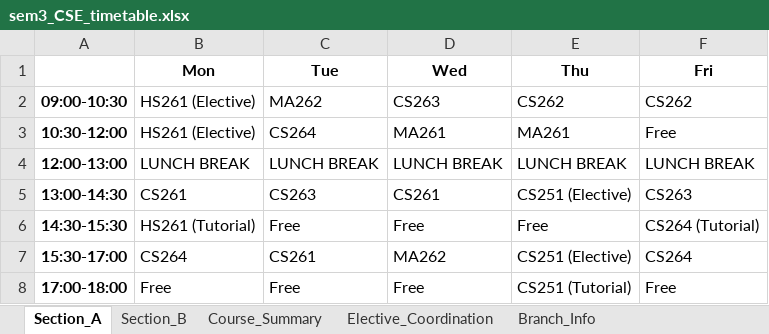
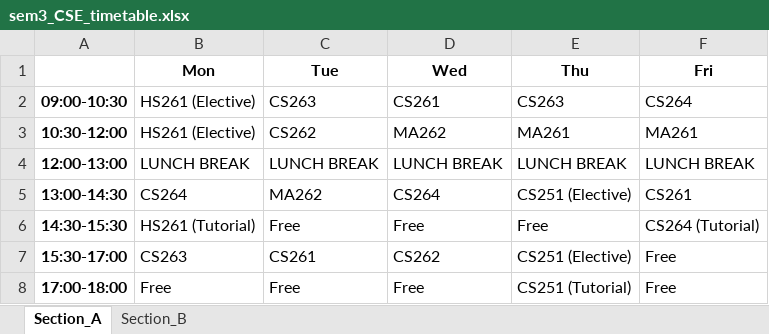
Before and after one commit to rishita7558/timetable-generator-Logic-Beyond, an Excel workbook: backend/output_timetables/sem3_CSE_timetable.xlsx, sheet Section_A, drawn as a sheet; values as stored, in another font and other column widths than the file's, no borders; the diff names each change by its address in the sheet, - before the commit and + after, or states it on an @@ line.

```diff
--- a/backend/output_timetables/sem3_CSE_timetable.xlsx (sheet Section_A)
+++ b/backend/output_timetables/sem3_CSE_timetable.xlsx (sheet Section_A)
-sheet tab: Course_Summary
-sheet tab: Elective_Coordination
-sheet tab: Branch_Info
-C2 (Tue): MA262
+C2 (Tue): CS263
-D2 (Wed): CS263
+D2 (Wed): CS261
-E2 (Thu): CS262
+E2 (Thu): CS263
-F2 (Fri): CS262
+F2 (Fri): CS264
-C3 (Tue): CS264
+C3 (Tue): CS262
-D3 (Wed): MA261
+D3 (Wed): MA262
-F3 (Fri): Free
+F3 (Fri): MA261
-B5 (Mon): CS261
+B5 (Mon): CS264
-C5 (Tue): CS263
+C5 (Tue): MA262
-D5 (Wed): CS261
+D5 (Wed): CS264
-F5 (Fri): CS263
+F5 (Fri): CS261
-B7 (Mon): CS264
+B7 (Mon): CS263
-D7 (Wed): MA262
+D7 (Wed): CS262
-F7 (Fri): CS264
+F7 (Fri): Free
```
Also changed, not shown: sheet Section_B, backend/output_timetables/sem3_DSAI_timetable.xlsx, backend/output_timetables/sem3_ECE_timetable.xlsx, 13 other files.
